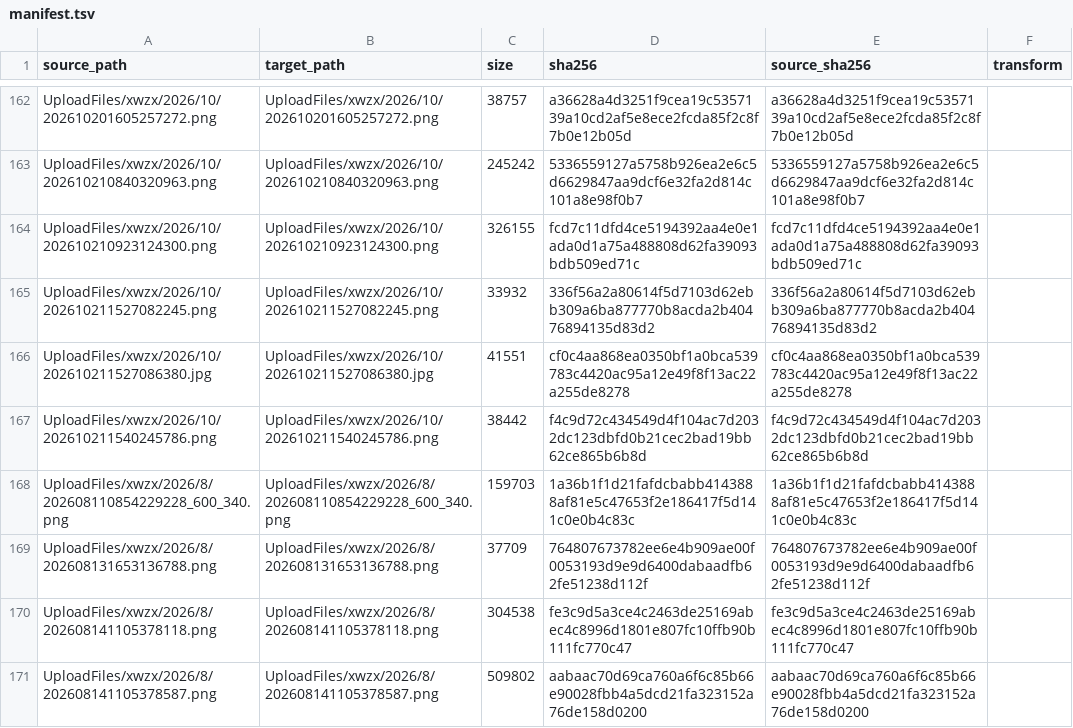
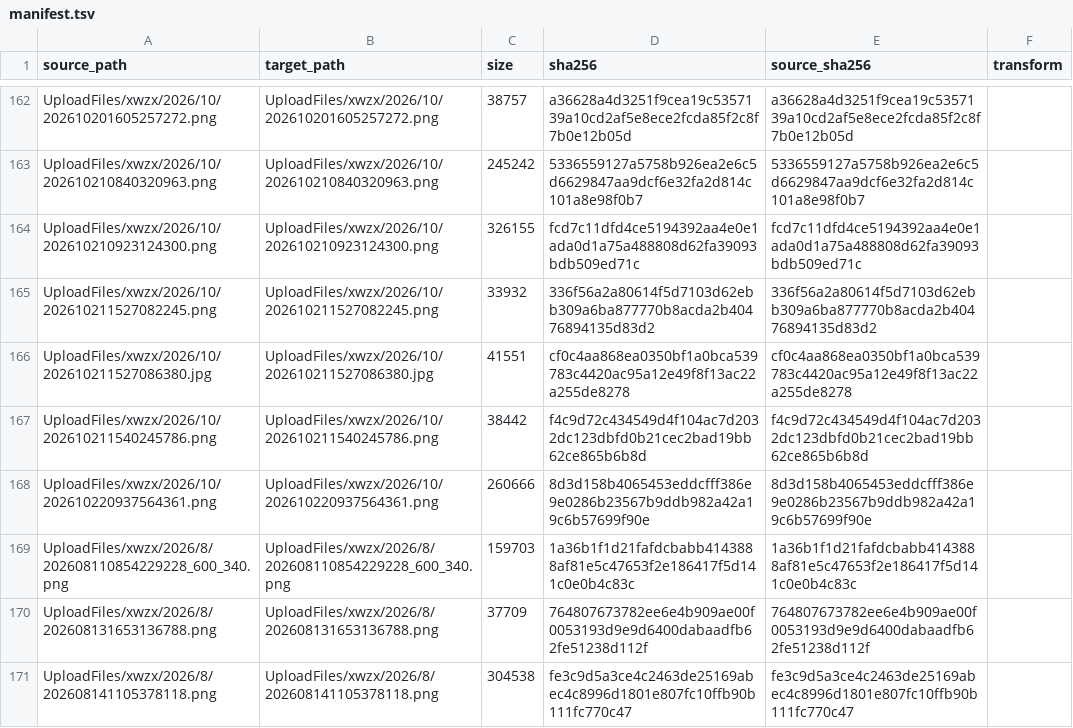
Before and after one commit to Shaoxing-No-1-High-School/Shaoxingyizhong-img-xwzx-2026-h2, a TSV file: manifest.tsv, drawn as a sheet; only a part is shown, gaps mark what is left out; the shorter side is filled out with more unchanged rows; the diff names each change by its address in the sheet, - before the commit and + after, or states it on an @@ line.

```diff
--- a/manifest.tsv
+++ b/manifest.tsv
+row 168: UploadFiles/xwzx/2026/10/202610220937564361.png | UploadFiles/xwzx/2026/10/202610220937564361.png | 260666 | 8d3d158b4065453eddcfff386e9e0286b23567b9ddb982a42a19c6b57699f90e | 8d3d158b4065453eddcfff386e9e0286b23567b9ddb982a42a19c6b57699f90e
```
Also changed, not shown: 1 other file.
